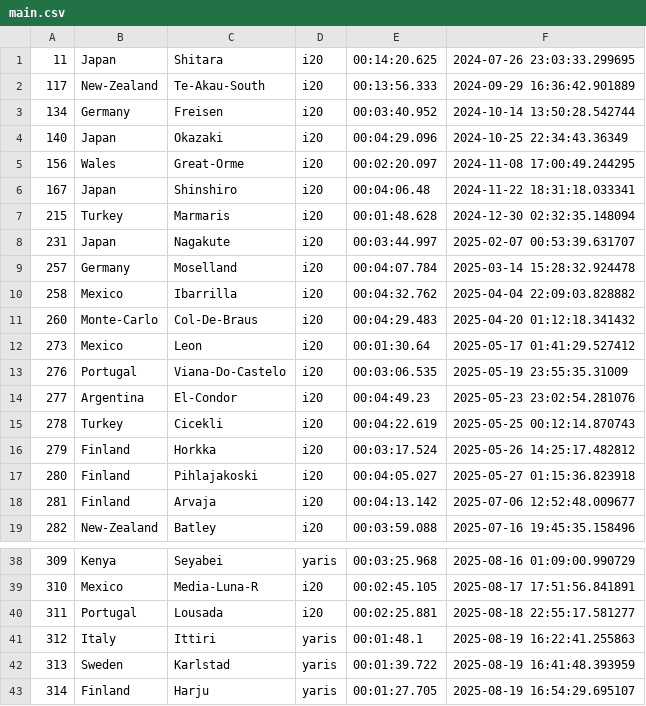
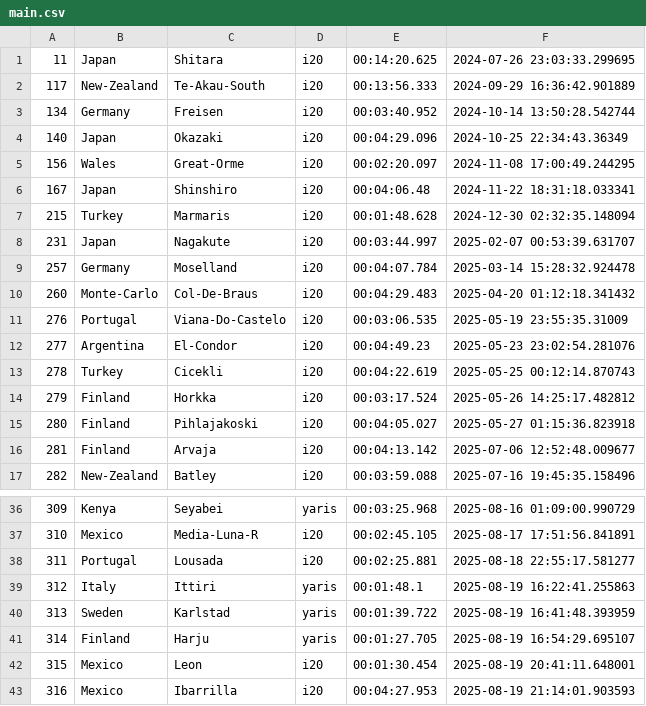
Before and after one commit to Mmathieus/rally-time-tracker, a CSV file: data/wrc9database/main.csv, drawn as a sheet; only a part is shown, gaps mark what is left out; removed rows and columns are numbered as before the commit, all else as after; the diff names each change by its address in the sheet, - before the commit and + after, or states it on an @@ line.

```diff
--- a/data/wrc9database/main.csv
+++ b/data/wrc9database/main.csv
-row 10: 258 | Mexico | Ibarrilla | i20 | 00:04:32.762 | 2025-04-04 22:09:03.828882
-row 12: 273 | Mexico | Leon | i20 | 00:01:30.64 | 2025-05-17 01:41:29.527412
+row 42: 315 | Mexico | Leon | i20 | 00:01:30.454 | 2025-08-19 20:41:11.648001
+row 43: 316 | Mexico | Ibarrilla | i20 | 00:04:27.953 | 2025-08-19 21:14:01.903593
```
Also changed, not shown: data/wrc9database/history.csv.
